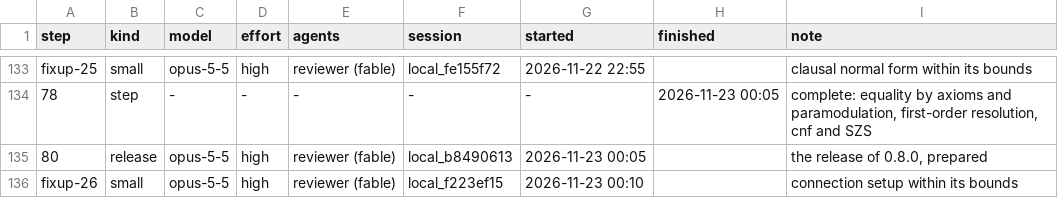
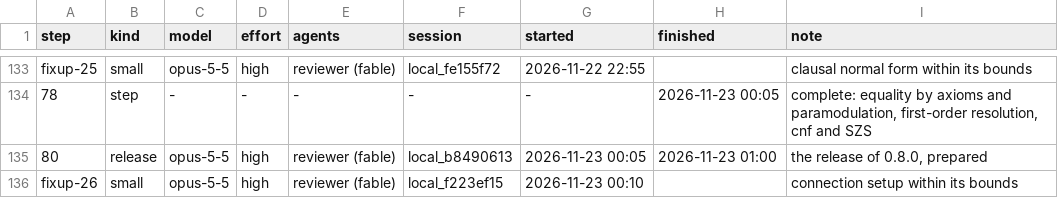
Before and after one commit to deduxit/deduxit, a TSV file: plan/notes/step-log.tsv, drawn as a sheet; only a part is shown, gaps mark what is left out.

Commit message:
Plan: 80 reviewed, 0.8.0 ready for the author's tags

```diff
--- a/plan/notes/step-log.tsv
+++ b/plan/notes/step-log.tsv
@@ -134,3 +134,3 @@ fixup-25	small	opus-5-5	high	reviewer (fable)	local_fe155f72	2026-11-22 22:55		c
 78	step	-	-	-	-	-	2026-11-23 00:05	complete: equality by axioms and paramodulation, first-order resolution, cnf and SZS
-80	release	opus-5-5	high	reviewer (fable)	local_b8490613	2026-11-23 00:05		the release of 0.8.0, prepared
+80	release	opus-5-5	high	reviewer (fable)	local_b8490613	2026-11-23 00:05	2026-11-23 01:00	the release of 0.8.0, prepared
 fixup-26	small	opus-5-5	high	reviewer (fable)	local_f223ef15	2026-11-23 00:10		connection setup within its bounds
```
Also changed, not shown: 1 other file.
